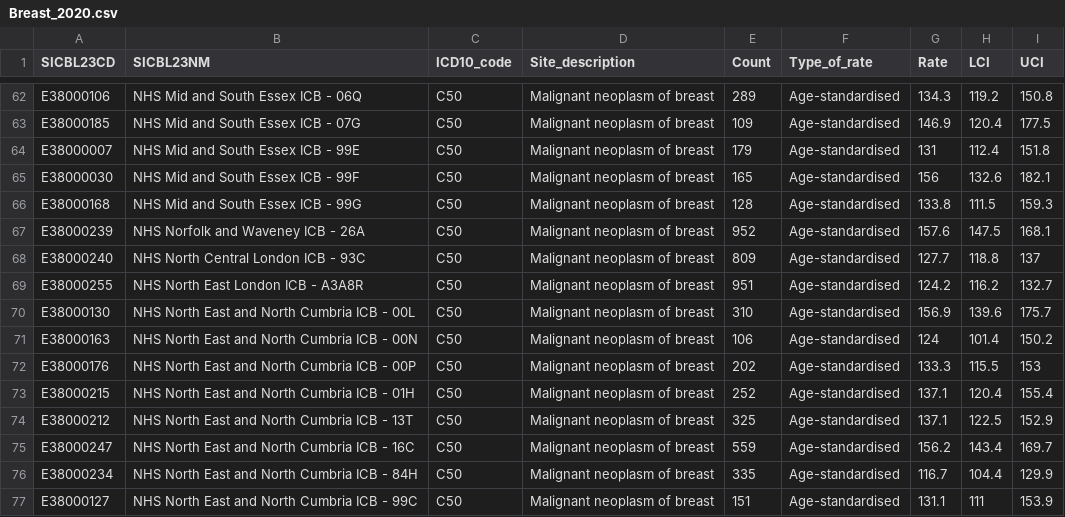
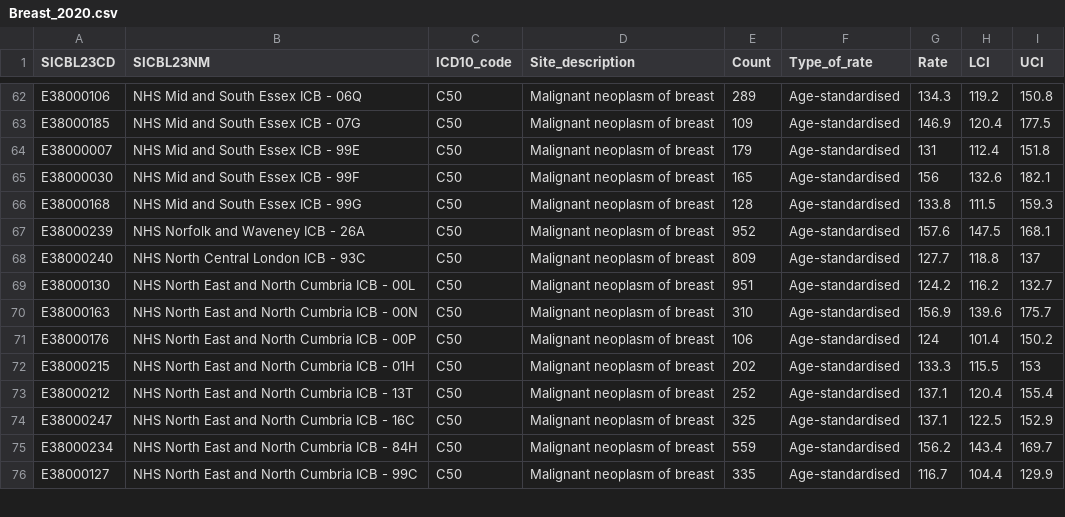
Before and after one commit to Lizzie-cloud/NWCmaps, a CSV file: Breast_2020.csv, drawn as a sheet; only a part is shown, gaps mark what is left out; the diff covers the shown part only.

Commit message:
Add files via upload

```diff
--- a/Breast_2020.csv
+++ b/Breast_2020.csv
@@ -68,10 +68,9 @@ E38000239,NHS Norfolk and Waveney ICB - 26A,C50,Malignant neoplasm of breast,952
 E38000240,NHS North Central London ICB - 93C,C50,Malignant neoplasm of breast,809,Age-standardised,127.7,118.8,137
-E38000255,NHS North East London ICB - A3A8R,C50,Malignant neoplasm of breast,951,Age-standardised,124.2,116.2,132.7
-E38000130,NHS North East and North Cumbria ICB - 00L,C50,Malignant neoplasm of breast,310,Age-standardised,156.9,139.6,175.7
-E38000163,NHS North East and North Cumbria ICB - 00N,C50,Malignant neoplasm of breast,106,Age-standardised,124,101.4,150.2
-E38000176,NHS North East and North Cumbria ICB - 00P,C50,Malignant neoplasm of breast,202,Age-standardised,133.3,115.5,153
-E38000215,NHS North East and North Cumbria ICB - 01H,C50,Malignant neoplasm of breast,252,Age-standardised,137.1,120.4,155.4
-E38000212,NHS North East and North Cumbria ICB - 13T,C50,Malignant neoplasm of breast,325,Age-standardised,137.1,122.5,152.9
-E38000247,NHS North East and North Cumbria ICB - 16C,C50,Malignant neoplasm of breast,559,Age-standardised,156.2,143.4,169.7
-E38000234,NHS North East and North Cumbria ICB - 84H,C50,Malignant neoplasm of breast,335,Age-standardised,116.7,104.4,129.9
-E38000127,NHS North East and North Cumbria ICB - 99C,C50,Malignant neoplasm of breast,151,Age-standardised,131.1,111,153.9
+E38000130,NHS North East and North Cumbria ICB - 00L,C50,Malignant neoplasm of breast,951,Age-standardised,124.2,116.2,132.7
+E38000163,NHS North East and North Cumbria ICB - 00N,C50,Malignant neoplasm of breast,310,Age-standardised,156.9,139.6,175.7
+E38000176,NHS North East and North Cumbria ICB - 00P,C50,Malignant neoplasm of breast,106,Age-standardised,124,101.4,150.2
+E38000215,NHS North East and North Cumbria ICB - 01H,C50,Malignant neoplasm of breast,202,Age-standardised,133.3,115.5,153
+E38000212,NHS North East and North Cumbria ICB - 13T,C50,Malignant neoplasm of breast,252,Age-standardised,137.1,120.4,155.4
+E38000247,NHS North East and North Cumbria ICB - 16C,C50,Malignant neoplasm of breast,325,Age-standardised,137.1,122.5,152.9
+E38000234,NHS North East and North Cumbria ICB - 84H,C50,Malignant neoplasm of breast,559,Age-standardised,156.2,143.4,169.7
+E38000127,NHS North East and North Cumbria ICB - 99C,C50,Malignant neoplasm of breast,335,Age-standardised,116.7,104.4,129.9
```
Also changed, not shown: 1 added row and 2 edited cells elsewhere in this file.
